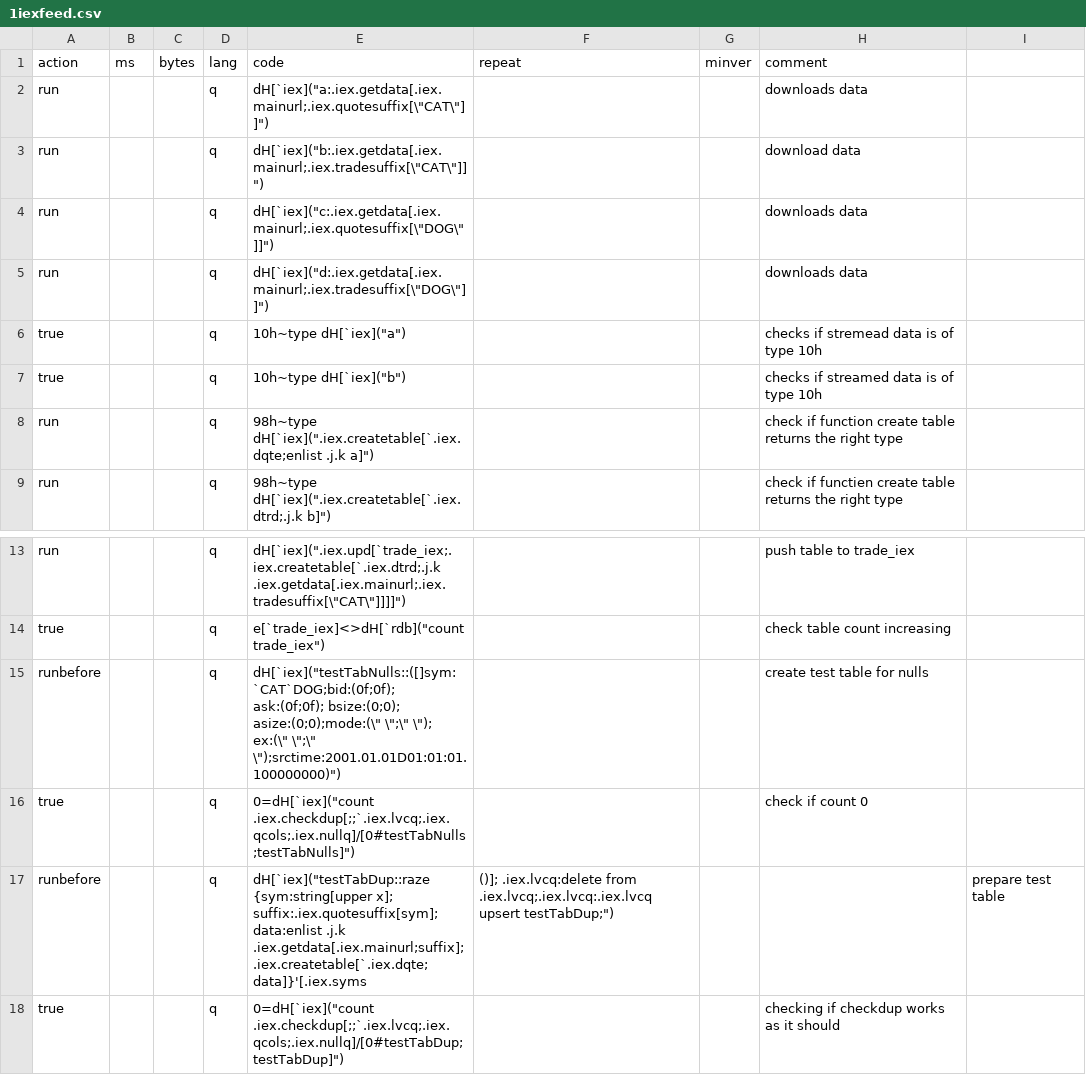
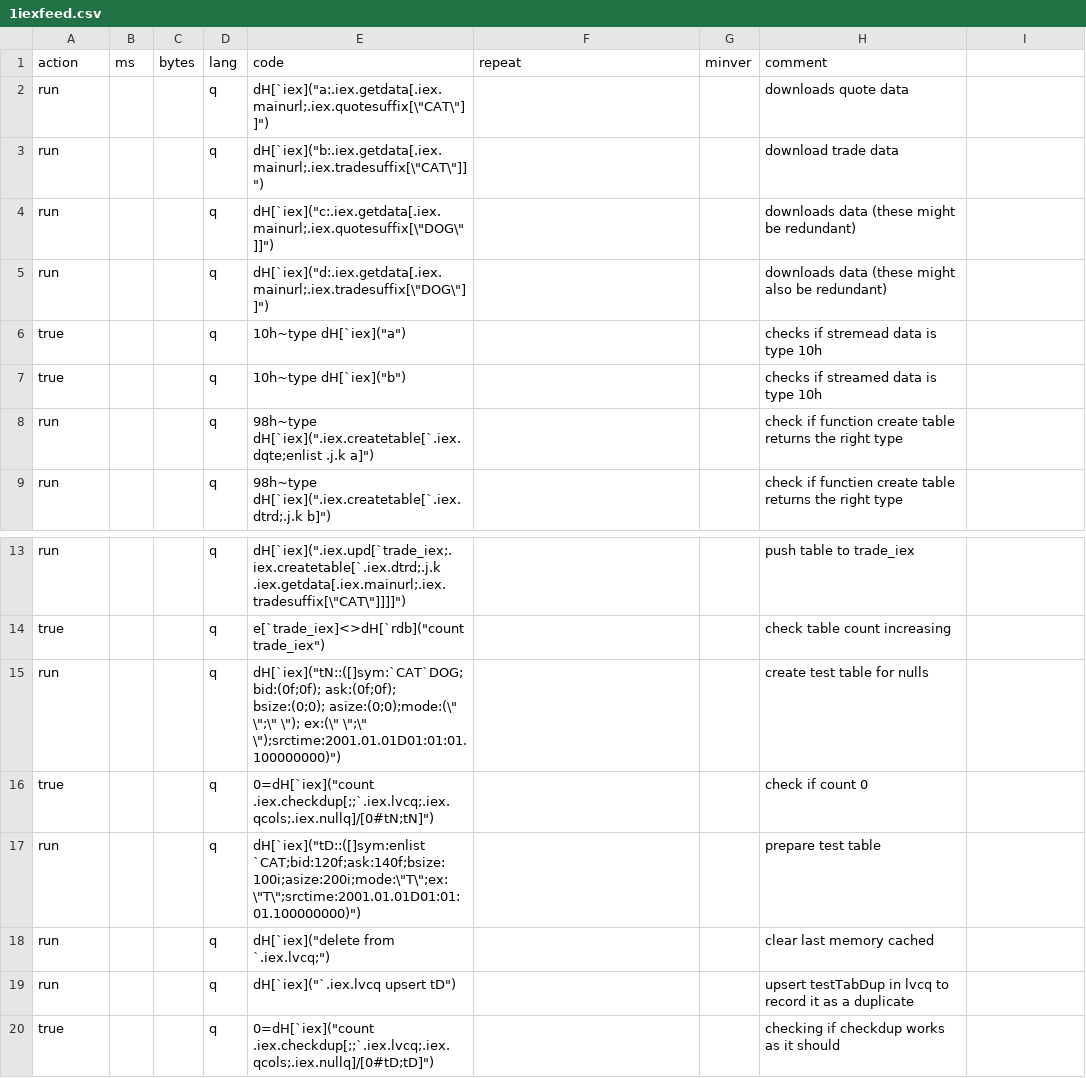
Before and after one commit to Abhairien/TorQ-Finance-Starter-Pack, a CSV file: UnitTesting/utests/1iexfeed.csv, drawn as a sheet; only a part is shown, gaps mark what is left out.

```diff
--- a/UnitTesting/utests/1iexfeed.csv
+++ b/UnitTesting/utests/1iexfeed.csv
@@ -1,8 +1,8 @@
 action,ms,bytes,lang,code,repeat,minver,comment
-run,,,q,dH[`iex]("a:.iex.getdata[.iex.mainurl;.iex.quotesuffix[\"CAT\"]]"),,,downloads data
-run,,,q,dH[`iex]("b:.iex.getdata[.iex.mainurl;.iex.tradesuffix[\"CAT\"]]"),,,download data
-run,,,q,dH[`iex]("c:.iex.getdata[.iex.mainurl;.iex.quotesuffix[\"DOG\"]]"),,,downloads data
-run,,,q,dH[`iex]("d:.iex.getdata[.iex.mainurl;.iex.tradesuffix[\"DOG\"]]"),,,downloads data
-true,,,q,10h~type dH[`iex]("a"),,,checks if stremead data is of type 10h
-true,,,q,10h~type dH[`iex]("b"),,,checks if streamed data is of type 10h
+run,,,q,dH[`iex]("a:.iex.getdata[.iex.mainurl;.iex.quotesuffix[\"CAT\"]]"),,,downloads quote data
+run,,,q,dH[`iex]("b:.iex.getdata[.iex.mainurl;.iex.tradesuffix[\"CAT\"]]"),,,download trade data
+run,,,q,dH[`iex]("c:.iex.getdata[.iex.mainurl;.iex.quotesuffix[\"DOG\"]]"),,,downloads data (these might be redundant)
+run,,,q,dH[`iex]("d:.iex.getdata[.iex.mainurl;.iex.tradesuffix[\"DOG\"]]"),,,downloads data (these might also be redundant)
+true,,,q,10h~type dH[`iex]("a"),,,checks if stremead data is type 10h
+true,,,q,10h~type dH[`iex]("b"),,,checks if streamed data is type 10h
 run,,,q,98h~type dH[`iex](".iex.createtable[`.iex.dqte;enlist .j.k a]"),,,check if function create table returns the right type
@@ -14,5 +14,7 @@ run,,,q,dH[`iex](".iex.upd[`trade_iex;.iex.createtable[`.iex.dtrd;.j.k .iex.getd
 true,,,q,e[`trade_iex]<>dH[`rdb]("count trade_iex"),,,check table count increasing
-runbefore,,,q,dH[`iex]("testTabNulls::([]sym:`CAT`DOG;bid:(0f;0f); ask:(0f;0f); bsize:(0;0); asize:(0;0);mode:(\" \";\" \"); ex:(\" \";\" \");srctime:2001.01.01D01:01:01.100000000)"),,,create test table for nulls
-true,,,q,0=dH[`iex]("count .iex.checkdup[;;`.iex.lvcq;.iex.qcols;.iex.nullq]/[0#testTabNulls;testTabNulls]"),,,check if count 0
-runbefore,,,q,dH[`iex]("testTabDup::raze {sym:string[upper x]; suffix:.iex.quotesuffix[sym]; data:enlist .j.k .iex.getdata[.iex.mainurl;suffix];.iex.createtable[`.iex.dqte;data]}'[.iex.syms,()]; .iex.lvcq:delete from .iex.lvcq;.iex.lvcq:.iex.lvcq upsert testTabDup;"),,,prepare test table
-true,,,q,0=dH[`iex]("count .iex.checkdup[;;`.iex.lvcq;.iex.qcols;.iex.nullq]/[0#testTabDup;testTabDup]"),,,checking if checkdup works as it should
+run,,,q,dH[`iex]("tN::([]sym:`CAT`DOG;bid:(0f;0f); ask:(0f;0f); bsize:(0;0); asize:(0;0);mode:(\" \";\" \"); ex:(\" \";\" \");srctime:2001.01.01D01:01:01.100000000)"),,,create test table for nulls
+true,,,q,0=dH[`iex]("count .iex.checkdup[;;`.iex.lvcq;.iex.qcols;.iex.nullq]/[0#tN;tN]"),,,check if count 0
+run,,,q,dH[`iex]("tD::([]sym:enlist `CAT;bid:120f;ask:140f;bsize:100i;asize:200i;mode:\"T\";ex:\"T\";srctime:2001.01.01D01:01:01.100000000)"),,,prepare test table
+run,,,q,dH[`iex]("delete from `.iex.lvcq;"),,,clear last memory cached
+run,,,q,dH[`iex]("`.iex.lvcq upsert tD"),,,upsert testTabDup in lvcq to record it as a duplicate
+true,,,q,0=dH[`iex]("count .iex.checkdup[;;`.iex.lvcq;.iex.qcols;.iex.nullq]/[0#tD;tD]"),,,checking if checkdup works as it should
```
Also changed, not shown: 3 other files.
